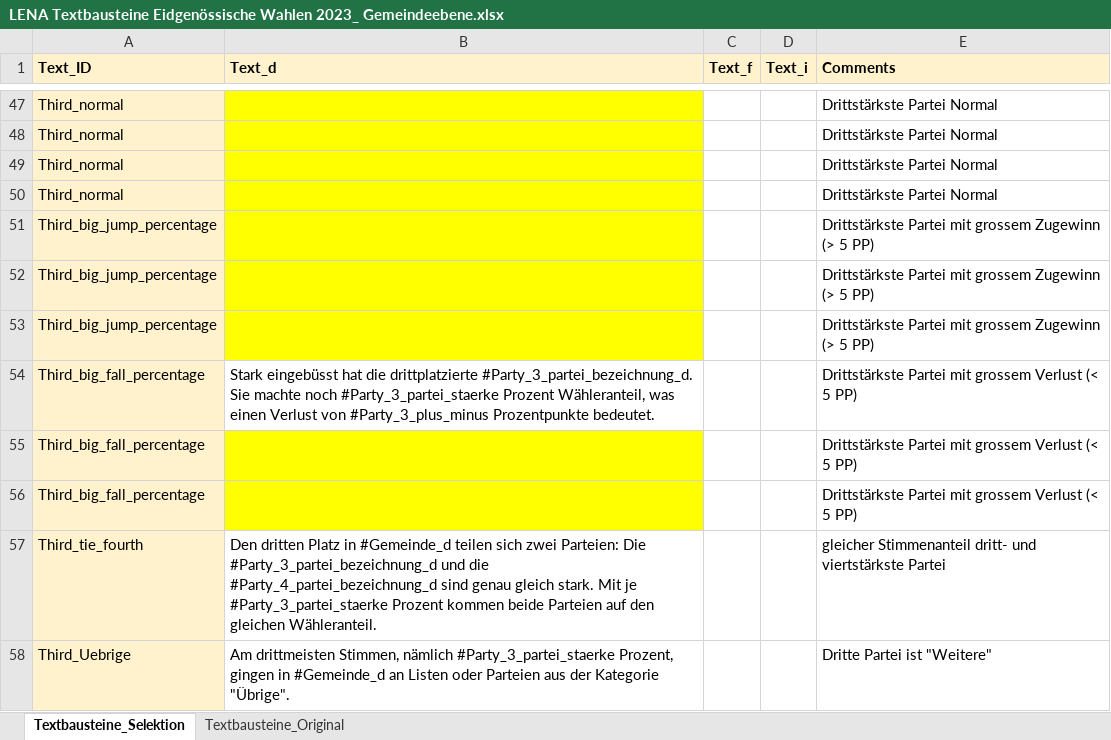
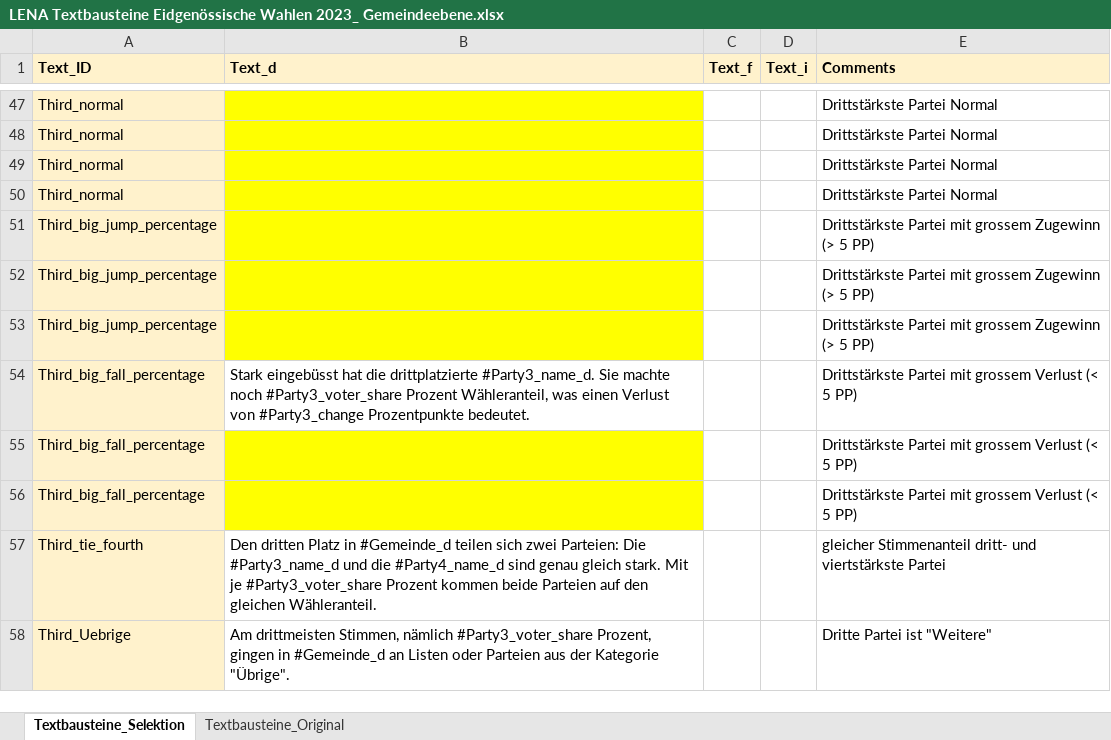
Before and after one commit to awp-finanznachrichten/sda_eidgenoessische_wahlen_datafeed, an Excel workbook: Texte/LENA Textbausteine Eidgenössische Wahlen 2023_ Gemeindeebene.xlsx, sheet Textbausteine_Selektion, drawn as a sheet; only a part is shown, gaps mark what is left out; values as stored, in another font and other column widths than the file's, no borders; charts and pictures not drawn; the diff covers the shown part only; the diff names each change by its address in the sheet, - before the commit and + after, or states it on an @@ line.

```diff
--- a/Texte/LENA Textbausteine Eidgenössische Wahlen 2023_ Gemeindeebene.xlsx (sheet Textbausteine_Selektion)
+++ b/Texte/LENA Textbausteine Eidgenössische Wahlen 2023_ Gemeindeebene.xlsx (sheet Textbausteine_Selektion)
-B54 (Text_d): …die drittplatzierte #Party_3_partei_bezeichnung_d. Sie machte noch #Party_3_partei_staerke Prozent Wähleranteil, was einen Verlust von #Party_3_plus_minus Prozentpunkte bedeutet.
+B54 (Text_d): …die drittplatzierte #Party3_name_d. Sie machte noch #Party3_voter_share Prozent Wähleranteil, was einen Verlust von #Party3_change Prozentpunkte bedeutet.
-B57 (Text_d): …Parteien: Die #Party_3_partei_bezeichnung_d und die #Party_4_partei_bezeichnung_d sind genau gleich stark. Mit je #Party_3_partei_staerke Prozent kommen…
+B57 (Text_d): …Parteien: Die #Party3_name_d und die #Party4_name_d sind genau gleich stark. Mit je #Party3_voter_share Prozent kommen…
-B58 (Text_d): …Stimmen, nämlich #Party_3_partei_staerke Prozent, gingen…
+B58 (Text_d): …Stimmen, nämlich #Party3_voter_share Prozent, gingen…
```
Also changed, not shown: 31 edited cells elsewhere in this sheet, 2 other files.
